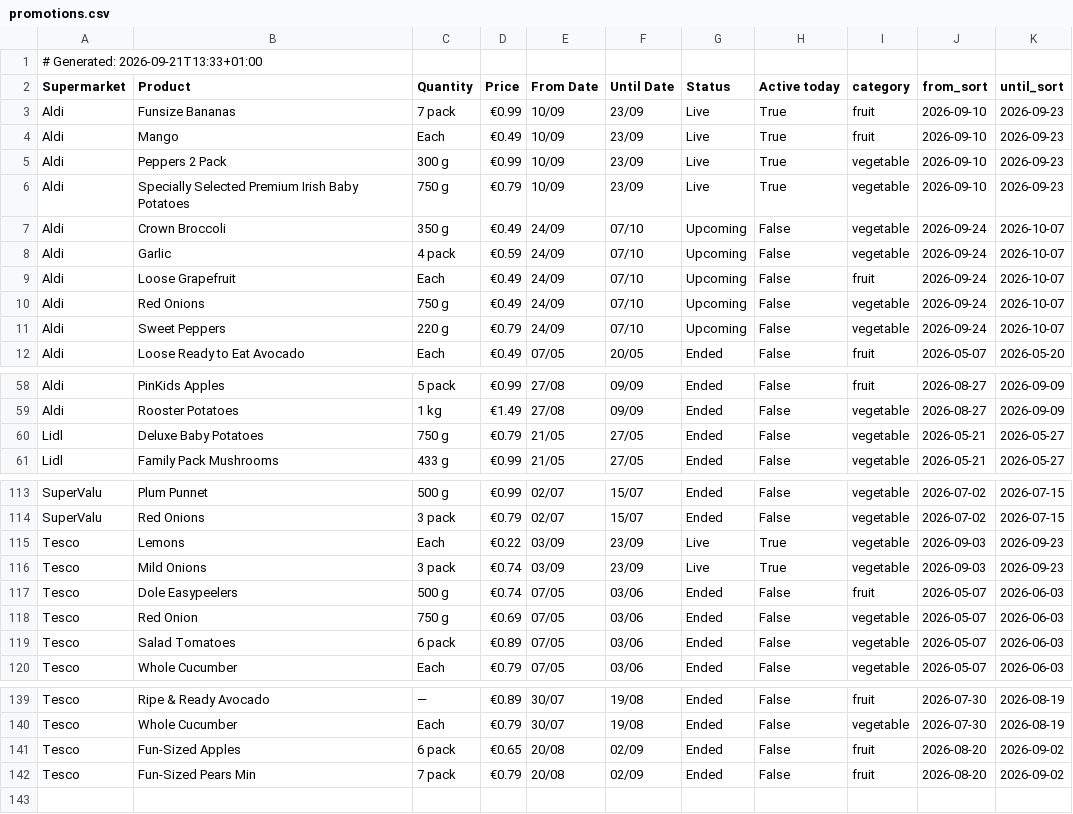
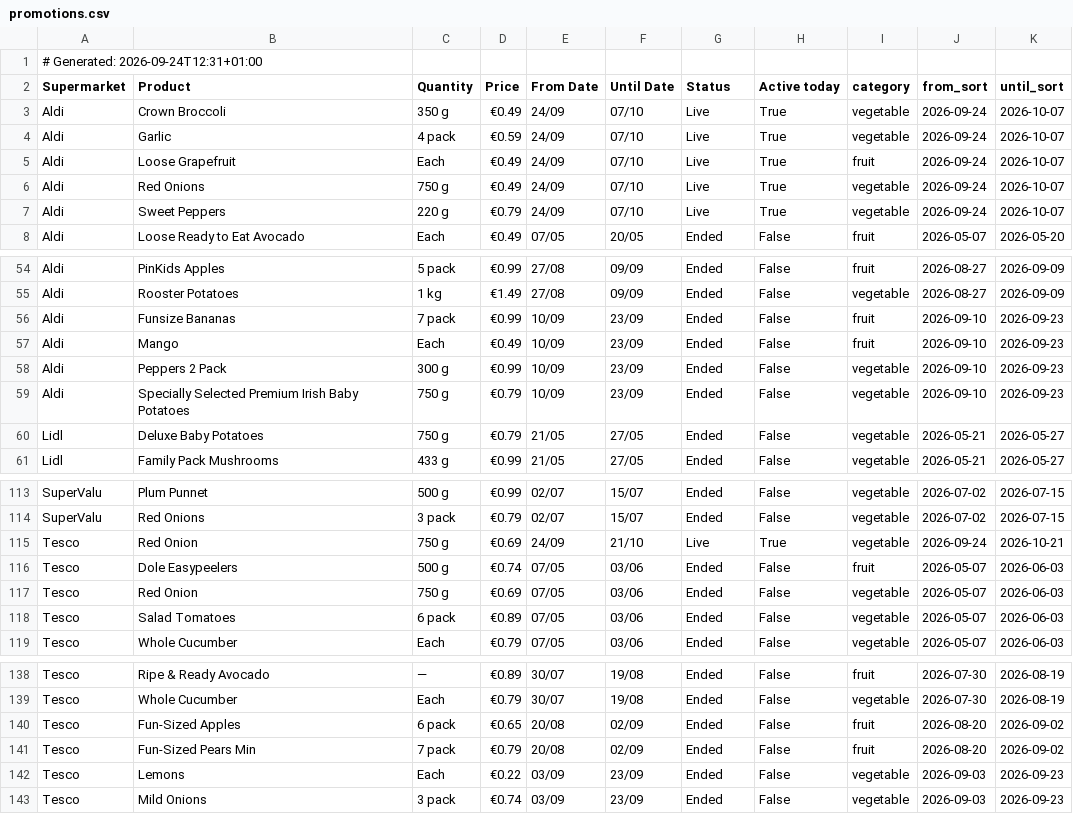
Before and after one commit to romilskr3/PromotionsAccumulator, a CSV file: docs/promotions.csv, drawn as a sheet; only a part is shown, gaps mark what is left out.

```diff
--- a/docs/promotions.csv
+++ b/docs/promotions.csv
@@ -1,12 +1,8 @@
-# Generated: 2026-09-21T13:33+01:00
+# Generated: 2026-09-24T12:31+01:00
 Supermarket,Product,Quantity,Price,From Date,Until Date,Status,Active today,category,from_sort,until_sort
-Aldi,Funsize Bananas,7 pack,€0.99,10/09,23/09,Live,True,fruit,2026-09-10,2026-09-23
-Aldi,Mango,Each,€0.49,10/09,23/09,Live,True,fruit,2026-09-10,2026-09-23
-Aldi,Peppers 2 Pack,300 g,€0.99,10/09,23/09,Live,True,vegetable,2026-09-10,2026-09-23
-Aldi,Specially Selected Premium Irish Baby Potatoes,750 g,€0.79,10/09,23/09,Live,True,vegetable,2026-09-10,2026-09-23
-Aldi,Crown Broccoli,350 g,€0.49,24/09,07/10,Upcoming,False,vegetable,2026-09-24,2026-10-07
-Aldi,Garlic,4 pack,€0.59,24/09,07/10,Upcoming,False,vegetable,2026-09-24,2026-10-07
-Aldi,Loose Grapefruit,Each,€0.49,24/09,07/10,Upcoming,False,fruit,2026-09-24,2026-10-07
-Aldi,Red Onions,750 g,€0.49,24/09,07/10,Upcoming,False,vegetable,2026-09-24,2026-10-07
-Aldi,Sweet Peppers,220 g,€0.79,24/09,07/10,Upcoming,False,vegetable,2026-09-24,2026-10-07
+Aldi,Crown Broccoli,350 g,€0.49,24/09,07/10,Live,True,vegetable,2026-09-24,2026-10-07
+Aldi,Garlic,4 pack,€0.59,24/09,07/10,Live,True,vegetable,2026-09-24,2026-10-07
+Aldi,Loose Grapefruit,Each,€0.49,24/09,07/10,Live,True,fruit,2026-09-24,2026-10-07
+Aldi,Red Onions,750 g,€0.49,24/09,07/10,Live,True,vegetable,2026-09-24,2026-10-07
+Aldi,Sweet Peppers,220 g,€0.79,24/09,07/10,Live,True,vegetable,2026-09-24,2026-10-07
 Aldi,Loose Ready to Eat Avocado,Each,€0.49,07/05,20/05,Ended,False,fruit,2026-05-07,2026-05-20
@@ -59,2 +55,6 @@ Aldi,PinKids Apples,5 pack,€0.99,27/08,09/09,Ended,False,fruit,2026-08-27,2026
 Aldi,Rooster Potatoes,1 kg,€1.49,27/08,09/09,Ended,False,vegetable,2026-08-27,2026-09-09
+Aldi,Funsize Bananas,7 pack,€0.99,10/09,23/09,Ended,False,fruit,2026-09-10,2026-09-23
+Aldi,Mango,Each,€0.49,10/09,23/09,Ended,False,fruit,2026-09-10,2026-09-23
+Aldi,Peppers 2 Pack,300 g,€0.99,10/09,23/09,Ended,False,vegetable,2026-09-10,2026-09-23
+Aldi,Specially Selected Premium Irish Baby Potatoes,750 g,€0.79,10/09,23/09,Ended,False,vegetable,2026-09-10,2026-09-23
 Lidl,Deluxe Baby Potatoes,750 g,€0.79,21/05,27/05,Ended,False,vegetable,2026-05-21,2026-05-27
@@ -114,4 +114,3 @@ SuperValu,Plum Punnet,500 g,€0.99,02/07,15/07,Ended,False,vegetable,2026-07-02
 SuperValu,Red Onions,3 pack,€0.79,02/07,15/07,Ended,False,vegetable,2026-07-02,2026-07-15
-Tesco,Lemons,Each,€0.22,03/09,23/09,Live,True,vegetable,2026-09-03,2026-09-23
-Tesco,Mild Onions,3 pack,€0.74,03/09,23/09,Live,True,vegetable,2026-09-03,2026-09-23
+Tesco,Red Onion,750 g,€0.69,24/09,21/10,Live,True,vegetable,2026-09-24,2026-10-21
 Tesco,Dole Easypeelers,500 g,€0.74,07/05,03/06,Ended,False,fruit,2026-05-07,2026-06-03
@@ -142 +141,3 @@ Tesco,Fun-Sized Apples,6 pack,€0.65,20/08,02/09,Ended,False,fruit,2026-08-20,2
 Tesco,Fun-Sized Pears Min,7 pack,€0.79,20/08,02/09,Ended,False,fruit,2026-08-20,2026-09-02
+Tesco,Lemons,Each,€0.22,03/09,23/09,Ended,False,vegetable,2026-09-03,2026-09-23
+Tesco,Mild Onions,3 pack,€0.74,03/09,23/09,Ended,False,vegetable,2026-09-03,2026-09-23
```
Also changed, not shown: output/promotions.csv.
